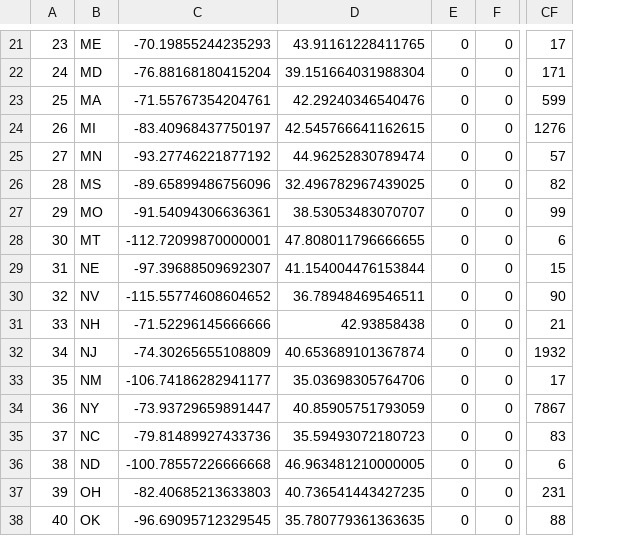
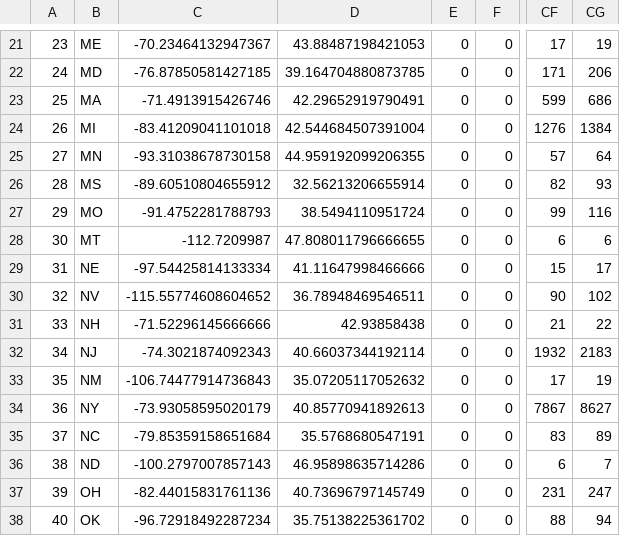
Before and after one commit to david-deboer/covid_binned_data, a CSV file: Bin_Deaths_State.csv, drawn as a sheet; only a part is shown, gaps mark what is left out; the diff covers the shown part only; the diff names each change by its address in the sheet, - before the commit and + after, or states it on an @@ line.

```diff
--- a/Bin_Deaths_State.csv
+++ b/Bin_Deaths_State.csv
+column CG, rows 21-38: 19 | 206 | 686 | 1384 | 64 | 93 | 116 | 6 | 17 | 102 | 22 | 2183 | 19 | 8627 | 89 | 7 | 247 | 94
-C21: -70.19855244235293
+C21: -70.23464132947367
-D21: 43.91161228411765
+D21: 43.88487198421053
-C22: -76.88168180415204
+C22: -76.87850581427185
-D22: 39.151664031988304
+D22: 39.164704880873785
-C23: -71.55767354204761
+C23: -71.4913915426746
-D23: 42.29240346540476
+D23: 42.29652919790491
-C24: -83.40968437750197
+C24: -83.41209041101018
-D24: 42.545766641162615
+D24: 42.544684507391004
-C25: -93.27746221877192
+C25: -93.31038678730158
-D25: 44.96252830789474
+D25: 44.959192099206355
-C26: -89.65899486756096
+C26: -89.60510804655912
-D26: 32.496782967439025
+D26: 32.56213206655914
-C27: -91.54094306636361
+C27: -91.4752281788793
-D27: 38.53053483070707
+D27: 38.5494110951724
-C28: -112.72099870000001
+C28: -112.7209987
-C29: -97.39688509692307
+C29: -97.54425814133334
-D29: 41.154004476153844
+D29: 41.11647998466666
-C32: -74.30265655108809
+C32: -74.3021874092343
-D32: 40.653689101367874
+D32: 40.66037344192114
-C33: -106.74186282941177
+C33: -106.74477914736843
-D33: 35.03698305764706
+D33: 35.07205117052632
-C34: -73.93729659891447
+C34: -73.93058595020179
-D34: 40.85905751793059
+D34: 40.85770941892613
-C35: -79.81489927433736
+C35: -79.85359158651684
-D35: 35.59493072180723
+D35: 35.5768680547191
-C36: -100.78557226666668
+C36: -100.2797007857143
-D36: 46.963481210000005
+D36: 46.95898635714286
-C37: -82.40685213633803
+C37: -82.44015831761136
-D37: 40.736541443427235
+D37: 40.73696797145749
-C38: -96.69095712329545
+C38: -96.72918492287234
-D38: 35.780779361363635
+D38: 35.75138225361702
```
Also changed, not shown: 49 edited cells elsewhere in this file, Bin_Confirmed_Congress_District.csv, Bin_Confirmed_State.csv, 9 other files.
